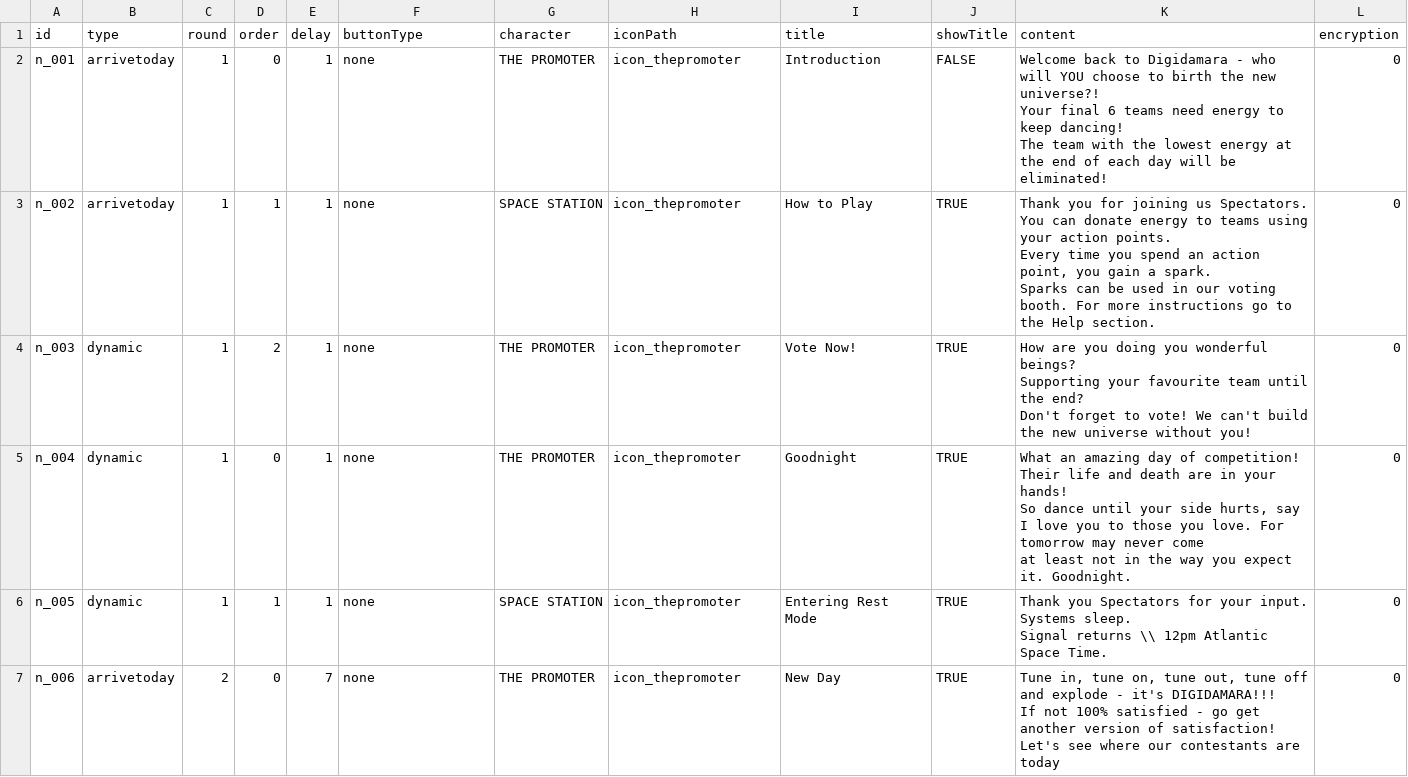
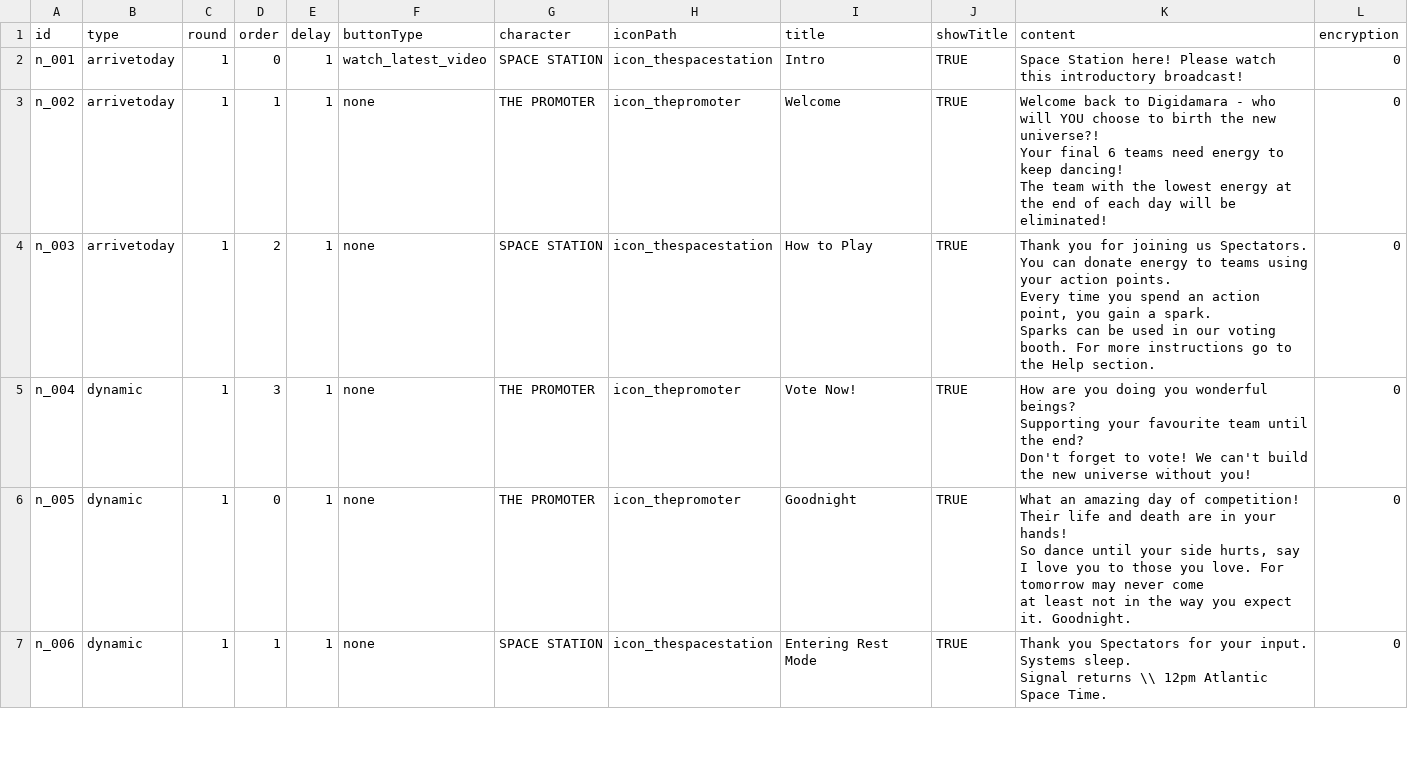
Before and after one commit to Kwpa/digidamara_vite, a CSV file: public/assets/csv/Notifications.csv, drawn as a sheet; only a part is shown; the diff covers the shown part only.

Commit message:
[Ka] Today changes

```diff
--- a/public/assets/csv/Notifications.csv
+++ b/public/assets/csv/Notifications.csv
@@ -1,20 +1,18 @@
 "id","type","round","order","delay","buttonType","character","iconPath","title","showTitle","content","encryption"
-"n_001","arrivetoday","1","0","1","none","THE PROMOTER","icon_thepromoter","Introduction","FALSE","Welcome back to Digidamara - who will YOU choose to birth the new universe?!
-Your final 6 teams need energy to keep dancing!
-The team with the lowest energy at the end of each day will be eliminated!","0"
-"n_002","arrivetoday","1","1","1","none","SPACE STATION ","icon_thepromoter","How to Play","TRUE","Thank you for joining us Spectators.
-You can donate energy to teams using your action points.
-Every time you spend an action point, you gain a spark.
-Sparks can be used in our voting booth. For more instructions go to the Help section.","0"
-"n_003","dynamic","1","2","1","none","THE PROMOTER","icon_thepromoter","Vote Now!","TRUE","How are you doing you wonderful beings?
-Supporting your favourite team until the end?
-Don't forget to vote! We can't build the new universe without you!","0"
-"n_004","dynamic","1","0","1","none","THE PROMOTER","icon_thepromoter","Goodnight","TRUE","What an amazing day of competition! Their life and death are in your hands!
-So dance until your side hurts, say I love you to those you love. For tomorrow may never come
-at least not in the way you expect it. Goodnight.","0"
-"n_005","dynamic","1","1","1","none","SPACE STATION ","icon_thepromoter","Entering Rest Mode","TRUE","Thank you Spectators for your input.
-Systems sleep.
-Signal returns \\ 12pm Atlantic Space Time.","0"
-"n_006","arrivetoday","2","0","7","none","THE PROMOTER","icon_thepromoter","New Day","TRUE","Tune in, tune on, tune out, tune off and explode - it's DIGIDAMARA!!!
-If not 100% satisfied - go get another version of satisfaction!
-Let's see where our contestants are today ","0"
+"n_001","arrivetoday","1","0","1","watch_latest_video","SPACE STATION","icon_thespacestation","Intro","TRUE","Space Station here! Please watch this introductory broadcast!","0"
+"n_002","arrivetoday","1","1","1","none","THE PROMOTER","icon_thepromoter","Welcome","TRUE","Welcome back to Digidamara - who will YOU choose to birth the new universe?!
+Your final 6 teams need energy to keep dancing!
+The team with the lowest energy at the end of each day will be eliminated!","0"
+"n_003","arrivetoday","1","2","1","none","SPACE STATION","icon_thespacestation","How to Play","TRUE","Thank you for joining us Spectators.
+You can donate energy to teams using your action points.
+Every time you spend an action point, you gain a spark.
+Sparks can be used in our voting booth. For more instructions go to the Help section.","0"
+"n_004","dynamic","1","3","1","none","THE PROMOTER","icon_thepromoter","Vote Now!","TRUE","How are you doing you wonderful beings?
+Supporting your favourite team until the end?
+Don't forget to vote! We can't build the new universe without you!","0"
+"n_005","dynamic","1","0","1","none","THE PROMOTER","icon_thepromoter","Goodnight","TRUE","What an amazing day of competition! Their life and death are in your hands!
+So dance until your side hurts, say I love you to those you love. For tomorrow may never come
+at least not in the way you expect it. Goodnight.","0"
+"n_006","dynamic","1","1","1","none","SPACE STATION","icon_thespacestation","Entering Rest Mode","TRUE","Thank you Spectators for your input.
+Systems sleep.
+Signal returns \\ 12pm Atlantic Space Time.","0"
```
Also changed, not shown: 1 added row and 35 edited cells elsewhere in this file, public/assets/csv/ChatChannels.csv, public/assets/csv/VideoContent.csv, 13 other files.
